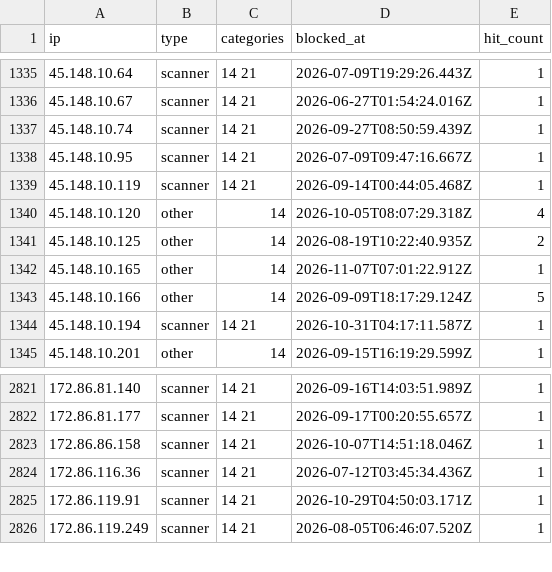
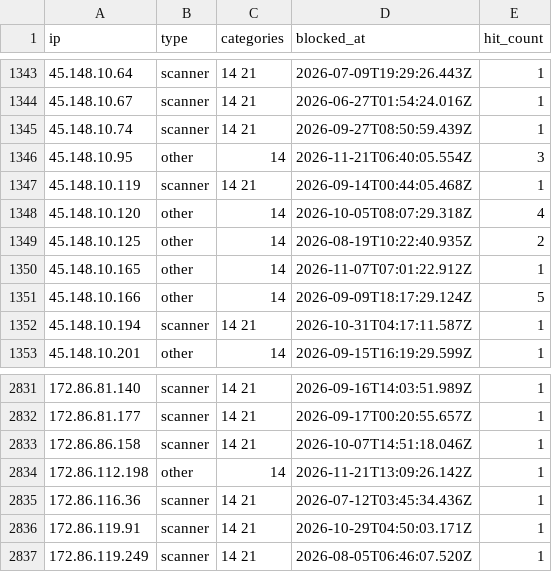
Before and after one commit to zenmorro/Scanner-List, a CSV file: blocklist.csv, drawn as a sheet; only a part is shown, gaps mark what is left out; the diff covers the shown part only.

```diff
--- a/blocklist.csv
+++ b/blocklist.csv
@@ -1337,3 +1345,3 @@ ip,type,categories,blocked_at,hit_count
 45.148.10.74,scanner,14 21,2026-09-27T08:50:59.439Z,1
-45.148.10.95,scanner,14 21,2026-07-09T09:47:16.667Z,1
+45.148.10.95,other,14,2026-11-21T06:40:05.554Z,3
 45.148.10.119,scanner,14 21,2026-09-14T00:44:05.468Z,1
@@ -2823,2 +2833,3 @@ ip,type,categories,blocked_at,hit_count
 172.86.86.158,scanner,14 21,2026-10-07T14:51:18.046Z,1
+172.86.112.198,other,14,2026-11-21T13:09:26.142Z,1
 172.86.116.36,scanner,14 21,2026-07-12T03:45:34.436Z,1
```
Also changed, not shown: 10 added rows elsewhere in this file, 2 other files.
